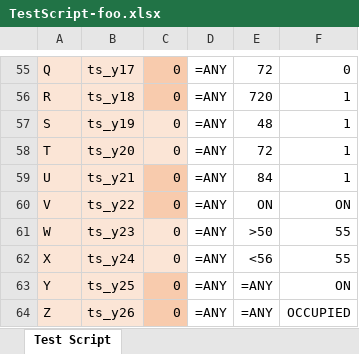
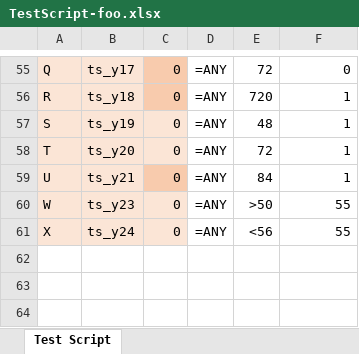
Before and after one commit to LBNL-ETA/guideline36_conformance_test, an Excel workbook: conformance_tests/foo/test_scripts/TestScript-foo.xlsx, sheet Test Script, drawn as a sheet; only a part is shown, gaps mark what is left out; values as stored, in another font and other column widths than the file's, no borders; conditional formats not drawn; the diff names each change by its address in the sheet, - before the commit and + after, or states it on an @@ line.

Commit message:
Remove output check for variables that are states

```diff
--- a/conformance_tests/foo/test_scripts/TestScript-foo.xlsx (sheet Test Script)
+++ b/conformance_tests/foo/test_scripts/TestScript-foo.xlsx (sheet Test Script)
-row 60: V | ts_y22 | 0 | =ANY | ON | ON
-row 63: Y | ts_y25 | 0 | =ANY | =ANY | ON
-row 64: Z | ts_y26 | 0 | =ANY | =ANY | OCCUPIED
```
